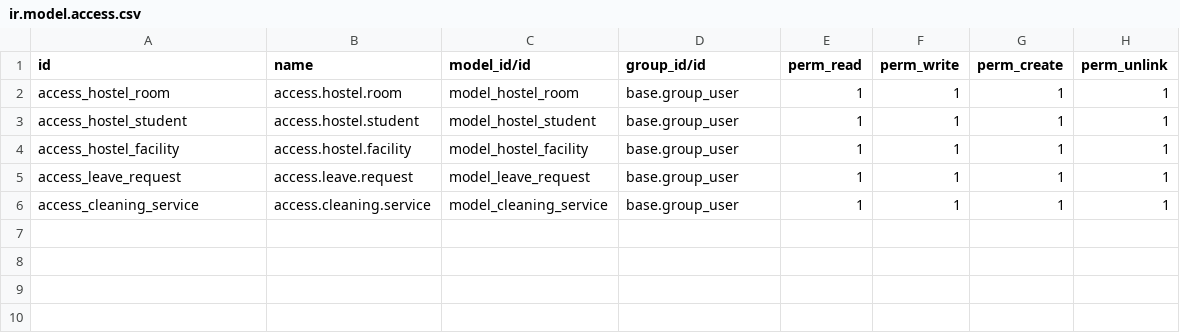
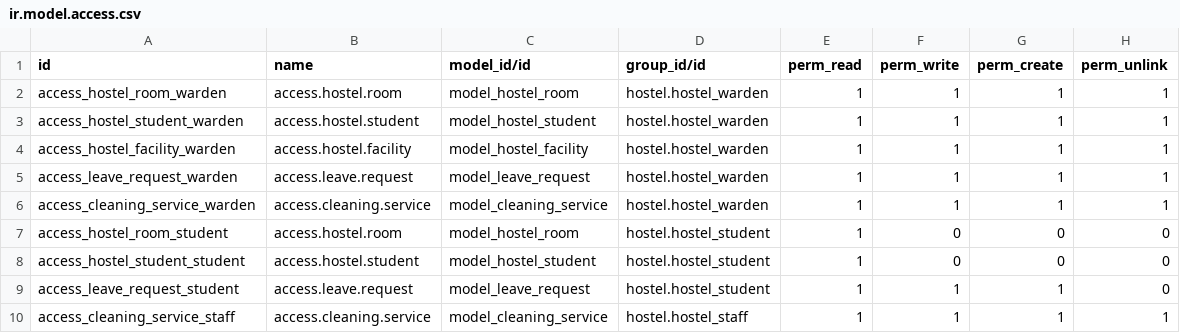
Before and after one commit to fadilameen/odoo-custom-addons, a CSV file: hostel/security/ir.model.access.csv, drawn as a sheet.

```diff
--- a/hostel/security/ir.model.access.csv
+++ b/hostel/security/ir.model.access.csv
@@ -1,6 +1,10 @@
 id,name,model_id/id,group_id/id,perm_read,perm_write,perm_create,perm_unlink
-access_hostel_room,access.hostel.room,model_hostel_room,base.group_user,1,1,1,1
-access_hostel_student,access.hostel.student,model_hostel_student,base.group_user,1,1,1,1
-access_hostel_facility,access.hostel.facility,model_hostel_facility,base.group_user,1,1,1,1
-access_leave_request,access.leave.request,model_leave_request,base.group_user,1,1,1,1
-access_cleaning_service,access.cleaning.service,model_cleaning_service,base.group_user,1,1,1,1
+access_hostel_room_warden,access.hostel.room,model_hostel_room,hostel.hostel_warden,1,1,1,1
+access_hostel_student_warden,access.hostel.student,model_hostel_student,hostel.hostel_warden,1,1,1,1
+access_hostel_facility_warden,access.hostel.facility,model_hostel_facility,hostel.hostel_warden,1,1,1,1
+access_leave_request_warden,access.leave.request,model_leave_request,hostel.hostel_warden,1,1,1,1
+access_cleaning_service_warden,access.cleaning.service,model_cleaning_service,hostel.hostel_warden,1,1,1,1
+access_hostel_room_student,access.hostel.room,model_hostel_room,hostel.hostel_student,1,0,0,0
+access_hostel_student_student,access.hostel.student,model_hostel_student,hostel.hostel_student,1,0,0,0
+access_leave_request_student,access.leave.request,model_leave_request,hostel.hostel_student,1,1,1,0
+access_cleaning_service_staff,access.cleaning.service,model_cleaning_service,hostel.hostel_staff,1,1,1,1
```
Also changed, not shown: 6 other files.
